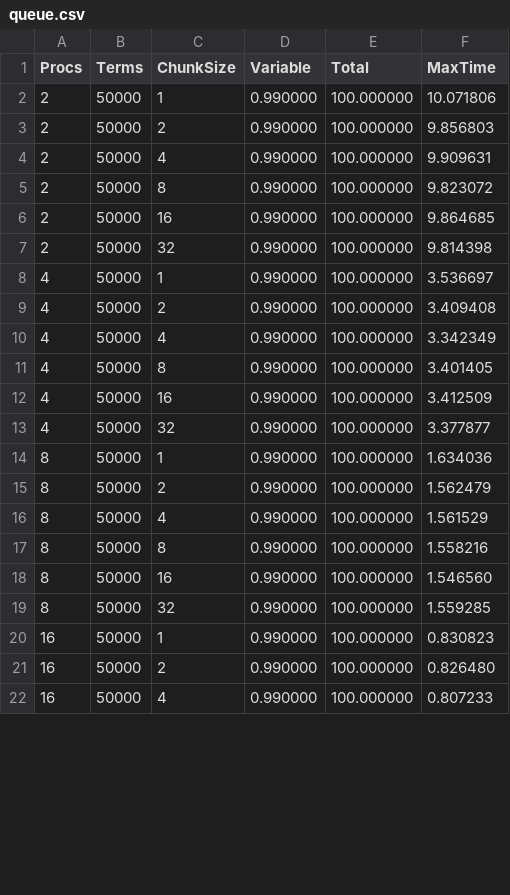
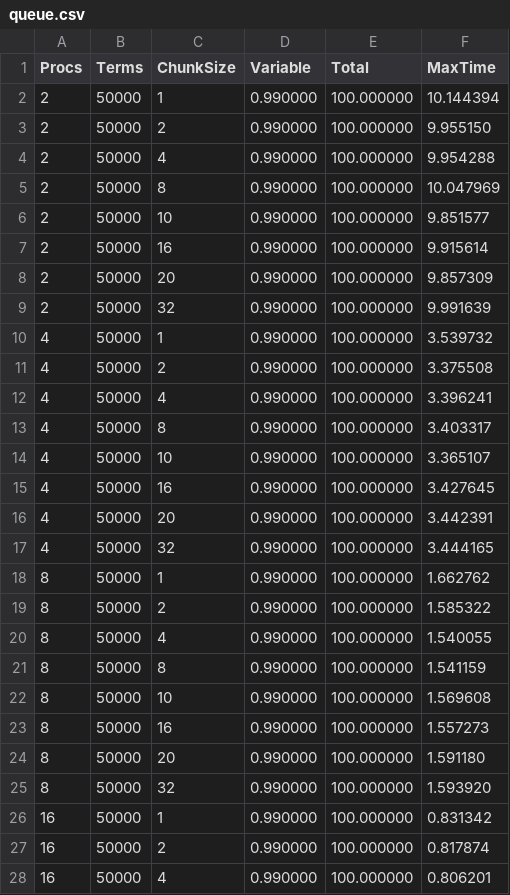
Before and after one commit to mjdupont/COSC6060HW3, a CSV file: results/queue.csv, drawn as a sheet; only a part is shown; the diff covers the shown part only.

Commit message:
add data

```diff
--- a/results/queue.csv
+++ b/results/queue.csv
@@ -1,22 +1,28 @@
 Procs,Terms,ChunkSize,Variable,Total,MaxTime
-2,50000,1,0.990000,100.000000,10.071806
-2,50000,2,0.990000,100.000000,9.856803
-2,50000,4,0.990000,100.000000,9.909631
-2,50000,8,0.990000,100.000000,9.823072
-2,50000,16,0.990000,100.000000,9.864685
-2,50000,32,0.990000,100.000000,9.814398
-4,50000,1,0.990000,100.000000,3.536697
-4,50000,2,0.990000,100.000000,3.409408
-4,50000,4,0.990000,100.000000,3.342349
-4,50000,8,0.990000,100.000000,3.401405
-4,50000,16,0.990000,100.000000,3.412509
-4,50000,32,0.990000,100.000000,3.377877
-8,50000,1,0.990000,100.000000,1.634036
-8,50000,2,0.990000,100.000000,1.562479
-8,50000,4,0.990000,100.000000,1.561529
-8,50000,8,0.990000,100.000000,1.558216
-8,50000,16,0.990000,100.000000,1.546560
-8,50000,32,0.990000,100.000000,1.559285
-16,50000,1,0.990000,100.000000,0.830823
-16,50000,2,0.990000,100.000000,0.826480
-16,50000,4,0.990000,100.000000,0.807233
+2,50000,1,0.990000,100.000000,10.144394
+2,50000,2,0.990000,100.000000,9.955150
+2,50000,4,0.990000,100.000000,9.954288
+2,50000,8,0.990000,100.000000,10.047969
+2,50000,10,0.990000,100.000000,9.851577
+2,50000,16,0.990000,100.000000,9.915614
+2,50000,20,0.990000,100.000000,9.857309
+2,50000,32,0.990000,100.000000,9.991639
+4,50000,1,0.990000,100.000000,3.539732
+4,50000,2,0.990000,100.000000,3.375508
+4,50000,4,0.990000,100.000000,3.396241
+4,50000,8,0.990000,100.000000,3.403317
+4,50000,10,0.990000,100.000000,3.365107
+4,50000,16,0.990000,100.000000,3.427645
+4,50000,20,0.990000,100.000000,3.442391
+4,50000,32,0.990000,100.000000,3.444165
+8,50000,1,0.990000,100.000000,1.662762
+8,50000,2,0.990000,100.000000,1.585322
+8,50000,4,0.990000,100.000000,1.540055
+8,50000,8,0.990000,100.000000,1.541159
+8,50000,10,0.990000,100.000000,1.569608
+8,50000,16,0.990000,100.000000,1.557273
+8,50000,20,0.990000,100.000000,1.591180
+8,50000,32,0.990000,100.000000,1.593920
+16,50000,1,0.990000,100.000000,0.831342
+16,50000,2,0.990000,100.000000,0.817874
+16,50000,4,0.990000,100.000000,0.806201
```
Also changed, not shown: 22 removed rows and 10 edited cells elsewhere in this file, 1 other file.
